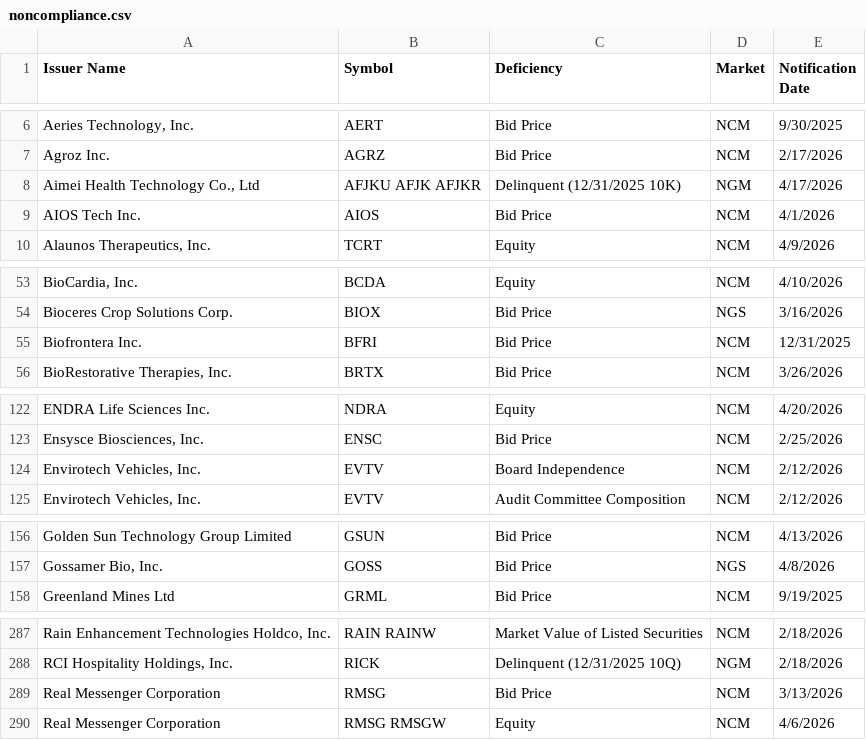
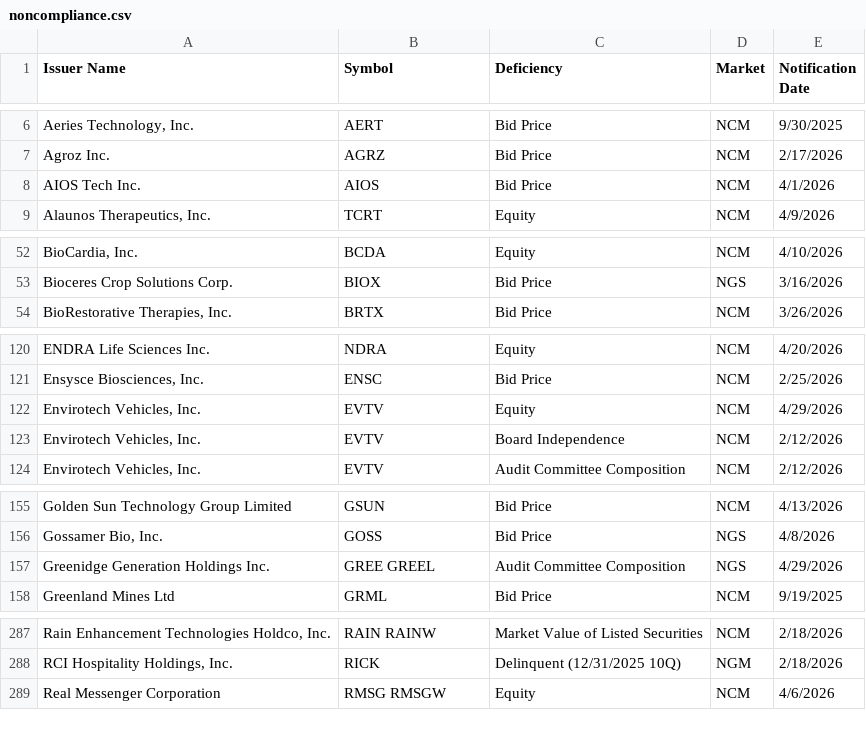
Before and after one commit to ieattokens/noncompliance, a CSV file: noncompliance.csv, drawn as a sheet; only a part is shown, gaps mark what is left out; the diff covers the shown part only.

```diff
--- a/noncompliance.csv
+++ b/noncompliance.csv
@@ -7,3 +7,2 @@
 "Agroz Inc.","AGRZ","Bid Price","NCM","2/17/2026"
-"Aimei Health Technology Co., Ltd","AFJKU AFJK AFJKR","Delinquent (12/31/2025 10K)","NGM","4/17/2026"
 "AIOS Tech Inc.","AIOS","Bid Price","NCM","4/1/2026"
@@ -54,3 +53,2 @@
 "Bioceres Crop Solutions Corp.","BIOX","Bid Price","NGS","3/16/2026"
-"Biofrontera Inc.","BFRI","Bid Price","NCM","12/31/2025"
 "BioRestorative Therapies, Inc.","BRTX","Bid Price","NCM","3/26/2026"
@@ -123,2 +121,3 @@
 "Ensysce Biosciences, Inc.","ENSC","Bid Price","NCM","2/25/2026"
+"Envirotech Vehicles, Inc.","EVTV","Equity","NCM","4/29/2026"
 "Envirotech Vehicles, Inc.","EVTV","Board Independence","NCM","2/12/2026"
@@ -157,2 +156,3 @@
 "Gossamer Bio, Inc.","GOSS","Bid Price","NGS","4/8/2026"
+"Greenidge Generation Holdings Inc.","GREE GREEL","Audit Committee Composition","NGS","4/29/2026"
 "Greenland Mines Ltd","GRML","Bid Price","NCM","9/19/2025"
@@ -288,3 +288,2 @@
 "RCI Hospitality Holdings, Inc.","RICK","Delinquent (12/31/2025 10Q)","NGM","2/18/2026"
-"Real Messenger Corporation","RMSG","Bid Price","NCM","3/13/2026"
 "Real Messenger Corporation","RMSG RMSGW","Equity","NCM","4/6/2026"
```
Also changed, not shown: 1 added row, 2 removed rows and 1 edited cell elsewhere in this file, 1 other file.
